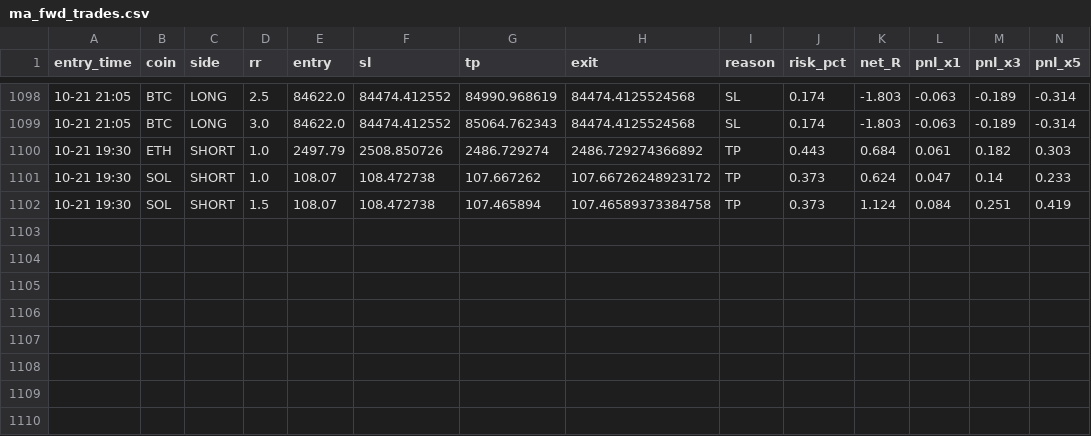
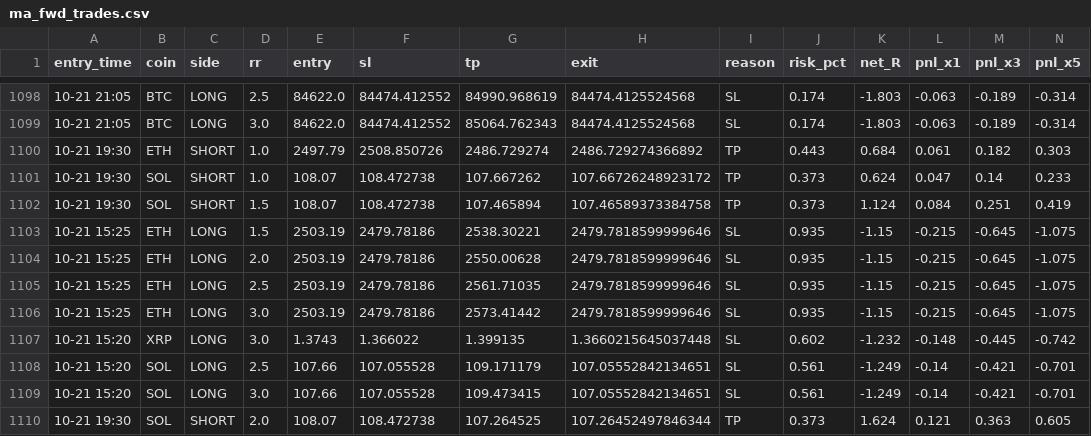
Before and after one commit to Ehsan2893/mabot.py, a CSV file: ma_fwd_trades.csv, drawn as a sheet; only a part is shown, gaps mark what is left out; rows hold the shown columns only; the diff names each change by its address in the sheet, - before the commit and + after, or states it on an @@ line.

```diff
--- a/ma_fwd_trades.csv
+++ b/ma_fwd_trades.csv
+row 1103: 10-21 15:25 | ETH | LONG | 1.5 | 2503.19 | 2479.78186 | 2538.30221 | 2479.7818599999646 | SL | 0.935 | -1.15 | -0.215 | -0.645 | -1.075
+row 1104: 10-21 15:25 | ETH | LONG | 2.0 | 2503.19 | 2479.78186 | 2550.00628 | 2479.7818599999646 | SL | 0.935 | -1.15 | -0.215 | -0.645 | -1.075
+row 1105: 10-21 15:25 | ETH | LONG | 2.5 | 2503.19 | 2479.78186 | 2561.71035 | 2479.7818599999646 | SL | 0.935 | -1.15 | -0.215 | -0.645 | -1.075
+row 1106: 10-21 15:25 | ETH | LONG | 3.0 | 2503.19 | 2479.78186 | 2573.41442 | 2479.7818599999646 | SL | 0.935 | -1.15 | -0.215 | -0.645 | -1.075
+row 1107: 10-21 15:20 | XRP | LONG | 3.0 | 1.3743 | 1.366022 | 1.399135 | 1.3660215645037448 | SL | 0.602 | -1.232 | -0.148 | -0.445 | -0.742
+row 1108: 10-21 15:20 | SOL | LONG | 2.5 | 107.66 | 107.055528 | 109.171179 | 107.05552842134651 | SL | 0.561 | -1.249 | -0.14 | -0.421 | -0.701
+row 1109: 10-21 15:20 | SOL | LONG | 3.0 | 107.66 | 107.055528 | 109.473415 | 107.05552842134651 | SL | 0.561 | -1.249 | -0.14 | -0.421 | -0.701
+row 1110: 10-21 19:30 | SOL | SHORT | 2.0 | 108.07 | 108.472738 | 107.264525 | 107.26452497846344 | TP | 0.373 | 1.624 | 0.121 | 0.363 | 0.605
```
Also changed, not shown: 1 other file.
